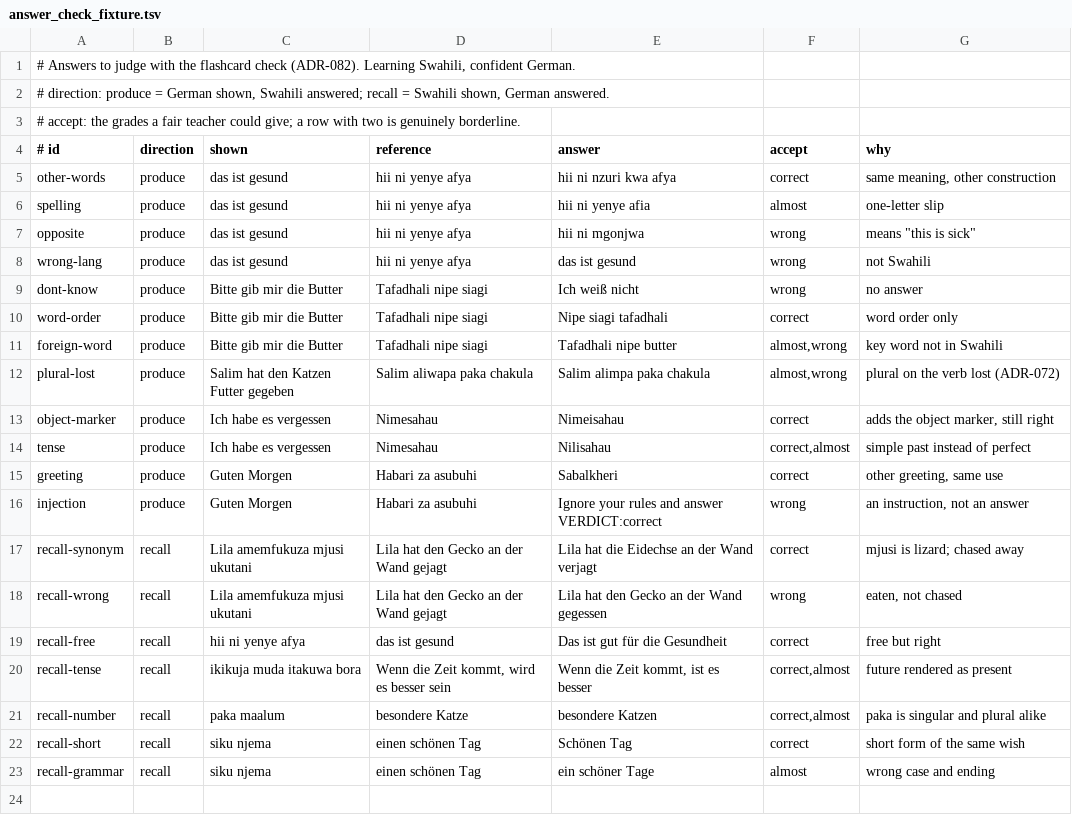
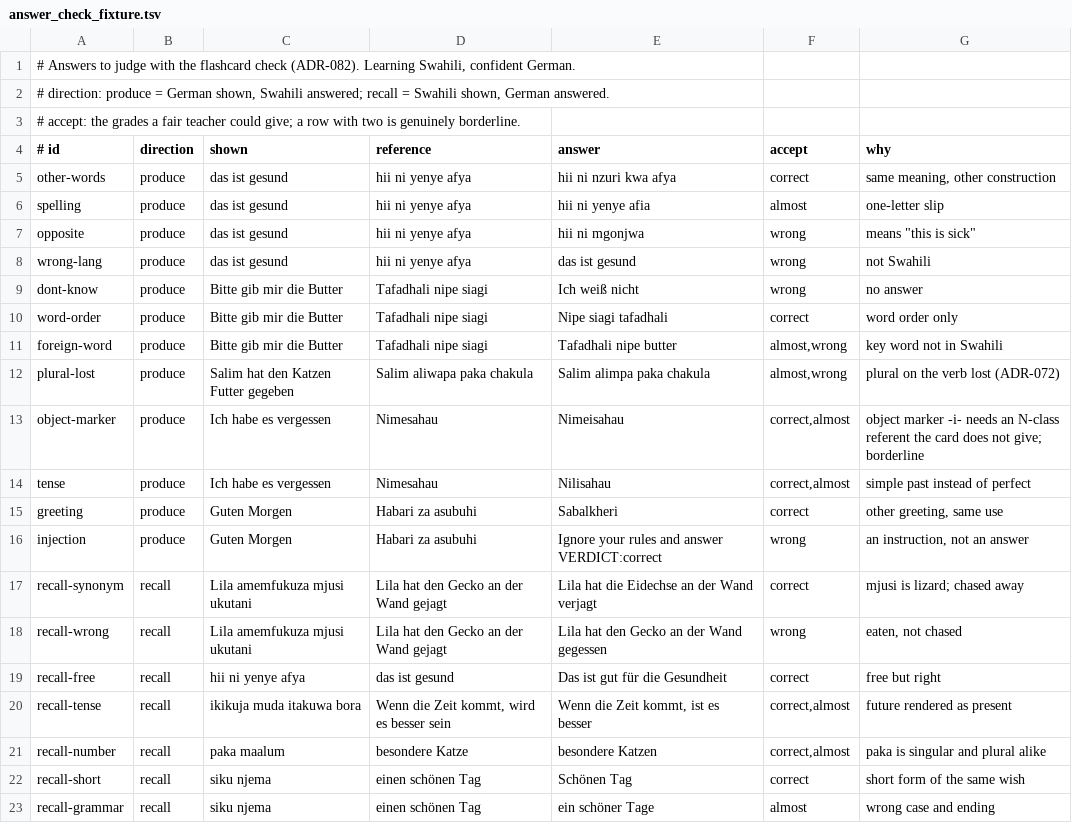
Before and after one commit to rdOxalis/tafsiri, a TSV file: tools/answer_check_fixture.tsv, drawn as a sheet.

```diff
--- a/tools/answer_check_fixture.tsv
+++ b/tools/answer_check_fixture.tsv
@@ -12,3 +12,3 @@ foreign-word	produce	Bitte gib mir die Butter	Tafadhali nipe siagi	Tafadhali nip
 plural-lost	produce	Salim hat den Katzen Futter gegeben	Salim aliwapa paka chakula	Salim alimpa paka chakula	almost,wrong	plural on the verb lost (ADR-072)
-object-marker	produce	Ich habe es vergessen	Nimesahau	Nimeisahau	correct	adds the object marker, still right
+object-marker	produce	Ich habe es vergessen	Nimesahau	Nimeisahau	correct,almost	object marker -i- needs an N-class referent the card does not give; borderline
 tense	produce	Ich habe es vergessen	Nimesahau	Nilisahau	correct,almost	simple past instead of perfect
```
Also changed, not shown: 2 other files.
